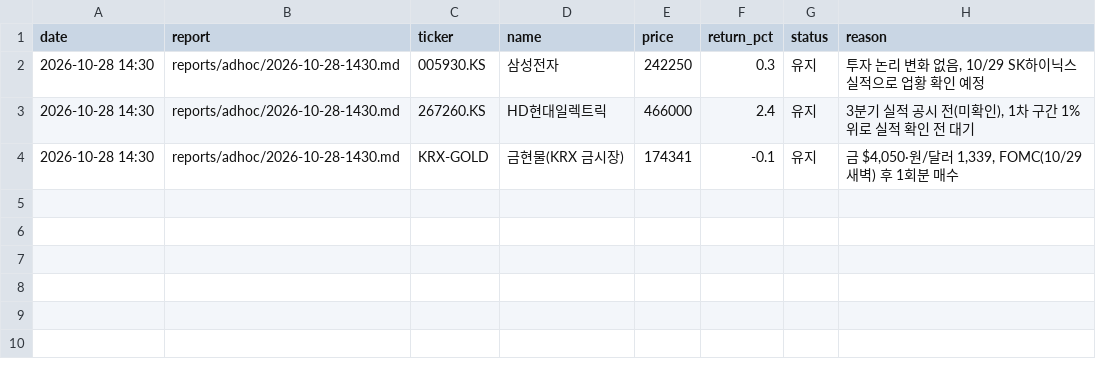
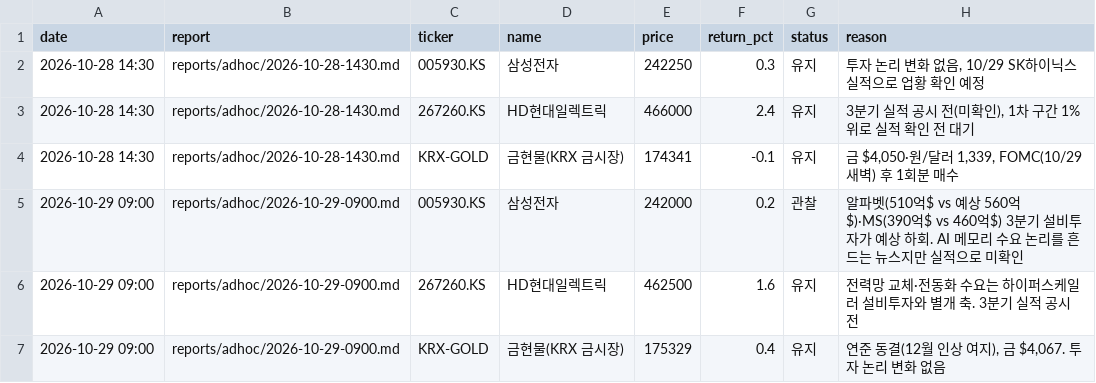
Before and after one commit to alephnull-hub/stock, a CSV file: data/position_reviews.csv, drawn as a sheet; the diff names each change by its address in the sheet, - before the commit and + after, or states it on an @@ line.

```diff
--- a/data/position_reviews.csv
+++ b/data/position_reviews.csv
+row 5: 2026-10-29 09:00 | reports/adhoc/2026-10-29-0900.md | 005930.KS | 삼성전자 | 242000 | 0.2 | 관찰 | 알파벳(510억$ vs 예상 560억$)·MS(390억$ vs 460억$) 3분기 설비투자가 예상 하회. AI 메모리 수요 논리를 흔드는 뉴스지만 실적으로 미확인
+row 6: 2026-10-29 09:00 | reports/adhoc/2026-10-29-0900.md | 267260.KS | HD현대일렉트릭 | 462500 | 1.6 | 유지 | 전력망 교체·전동화 수요는 하이퍼스케일러 설비투자와 별개 축. 3분기 실적 공시 전
+row 7: 2026-10-29 09:00 | reports/adhoc/2026-10-29-0900.md | KRX-GOLD | 금현물(KRX 금시장) | 175329 | 0.4 | 유지 | 연준 동결(12월 인상 여지), 금 $4,067. 투자 논리 변화 없음
```
Also changed, not shown: data/blog_insights.csv, data/market_snapshot.csv, 5 other files.
